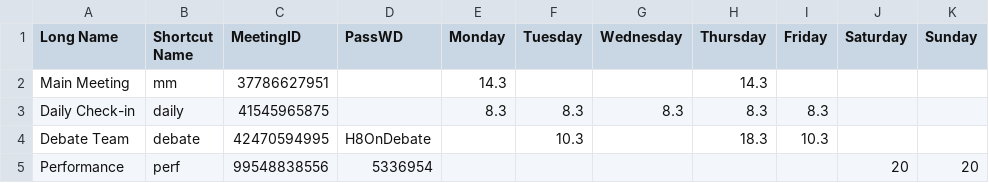
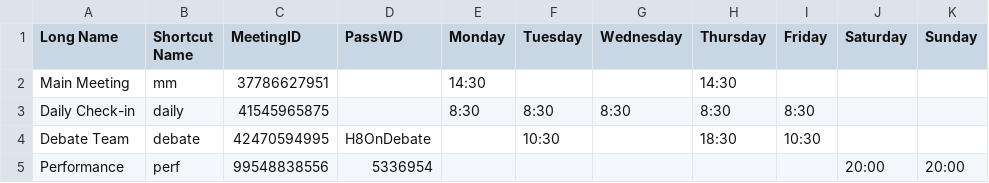
Before and after one commit to MNThomson/ZoomBuddy, a CSV file: EXAMPLE_ZoomData.csv, drawn as a sheet.

```diff
--- a/EXAMPLE_ZoomData.csv
+++ b/EXAMPLE_ZoomData.csv
@@ -1,5 +1,5 @@
 Long Name,Shortcut Name,MeetingID,PassWD,Monday,Tuesday,Wednesday,Thursday,Friday,Saturday,Sunday
-Main Meeting,mm,37786627951,,14.3,,,14.3,,,
-Daily Check-in,daily,41545965875,,8.3,8.3,8.3,8.3,8.3,,
-Debate Team,debate,42470594995,H8OnDebate,,10.3,,18.3,10.3,,
-Performance,perf,99548838556,5336954,,,,,,20,20
+Main Meeting,mm,37786627951,,14:30,,,14:30,,,
+Daily Check-in,daily,41545965875,,8:30,8:30,8:30,8:30,8:30,,
+Debate Team,debate,42470594995,H8OnDebate,,10:30,,18:30,10:30,,
+Performance,perf,99548838556,5336954,,,,,,20:00,20:00
```
Also changed, not shown: 3 other files.
